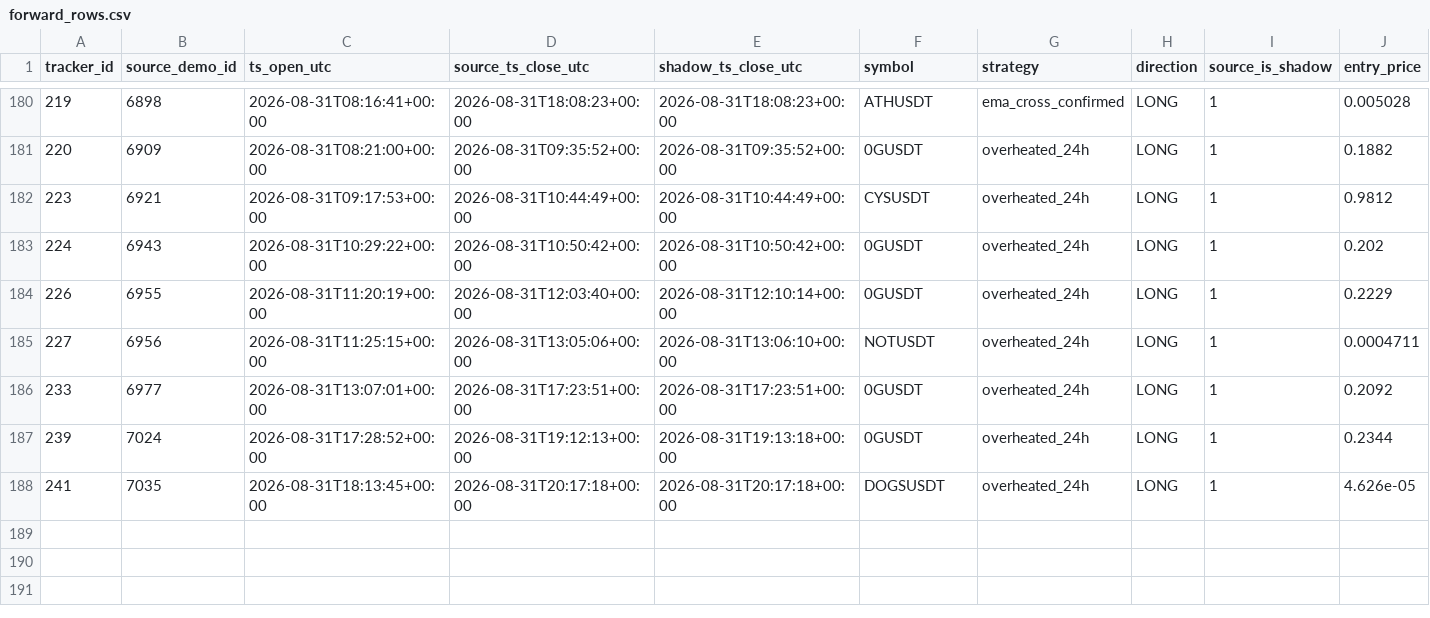
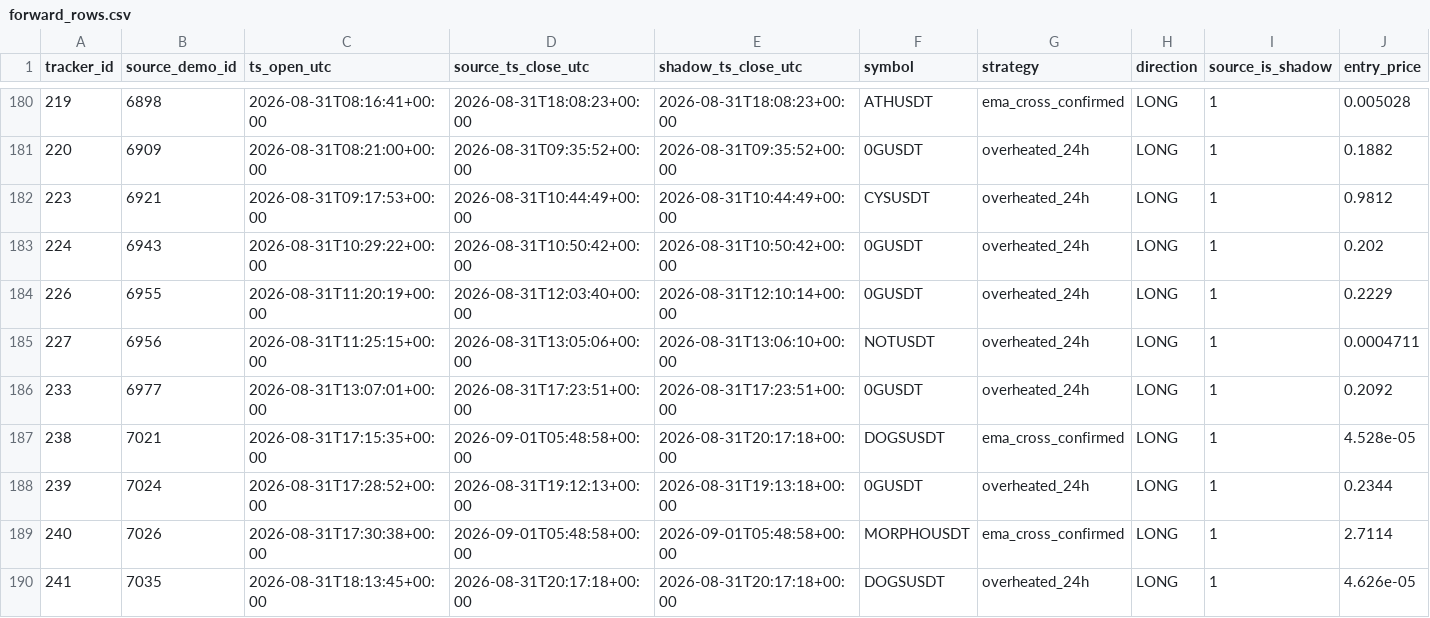
Before and after one commit to mamaligatudorjw-lang/Tv-bot, a CSV file: telegram-webhook-bot/outcome_trailing_shadow/forward_rows.csv, drawn as a sheet; only a part is shown, gaps mark what is left out; rows hold the shown columns only; the diff names each change by its address in the sheet, - before the commit and + after, or states it on an @@ line.

```diff
--- a/telegram-webhook-bot/outcome_trailing_shadow/forward_rows.csv
+++ b/telegram-webhook-bot/outcome_trailing_shadow/forward_rows.csv
+row 187: 238 | 7021 | 2026-08-31T17:15:35+00:00 | 2026-09-01T05:48:58+00:00 | 2026-08-31T20:17:18+00:00 | DOGSUSDT | ema_cross_confirmed | LONG | 1 | 4.528e-05
+row 189: 240 | 7026 | 2026-08-31T17:30:38+00:00 | 2026-09-01T05:48:58+00:00 | 2026-09-01T05:48:58+00:00 | MORPHOUSDT | ema_cross_confirmed | LONG | 1 | 2.7114
```
Also changed, not shown: telegram-webhook-bot/outcome_trailing_shadow/forward_summary.csv, telegram-webhook-bot/outcome_trailing_shadow/paired_bootstrap.csv, 2 other files.
